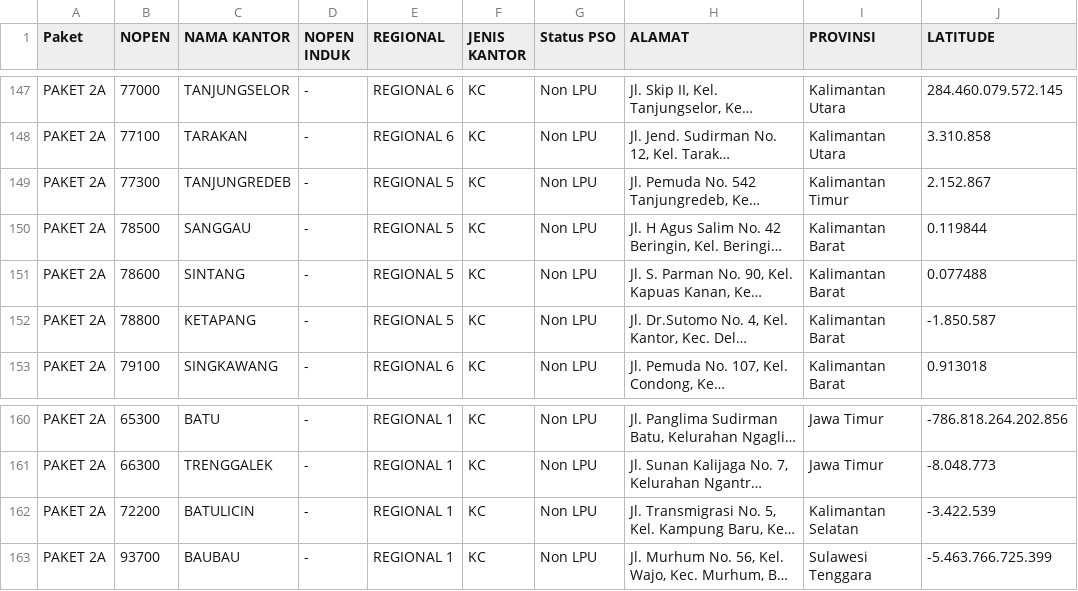
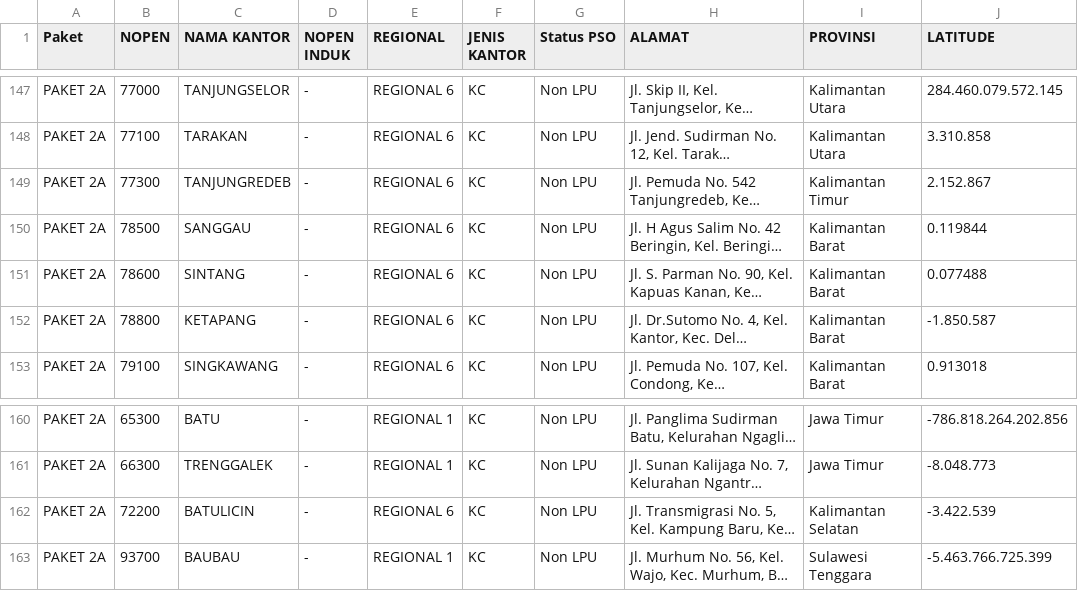
Before and after one commit to nsocpos/nsocpos.github.io, a CSV file: data.csv, drawn as a sheet; only a part is shown, gaps mark what is left out; long unchanged cells end in …; the diff names each change by its address in the sheet, - before the commit and + after, or states it on an @@ line.

Commit message:
Update data.csv

```diff
--- a/data.csv
+++ b/data.csv
-E149:E152 (REGIONAL): REGIONAL 5
+E149:E152 (REGIONAL): REGIONAL 6
-E162 (REGIONAL): REGIONAL 1
+E162 (REGIONAL): REGIONAL 6
```
